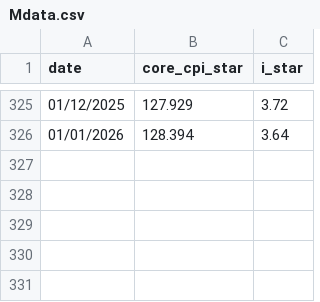
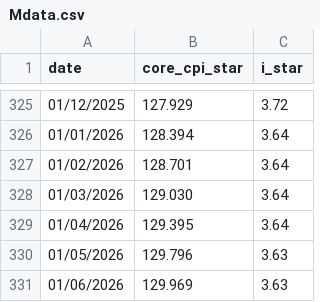
Before and after one commit to DIE-BG/FiscalPolicyAnalysis, a CSV file: data/processing/FRED/Mdata.csv, drawn as a sheet; only a part is shown, gaps mark what is left out; the diff names each change by its address in the sheet, - before the commit and + after, or states it on an @@ line.

```diff
--- a/data/processing/FRED/Mdata.csv
+++ b/data/processing/FRED/Mdata.csv
+row 327: 01/02/2026 | 128.701 | 3.64
+row 328: 01/03/2026 | 129.030 | 3.64
+row 329: 01/04/2026 | 129.395 | 3.64
+row 330: 01/05/2026 | 129.796 | 3.63
+row 331: 01/06/2026 | 129.969 | 3.63
```
Also changed, not shown: data/processing/BG/Monthly_BG.csv, data/processing/BG/e_daily.csv, 34 other files.
